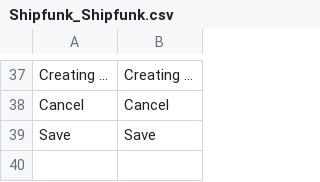
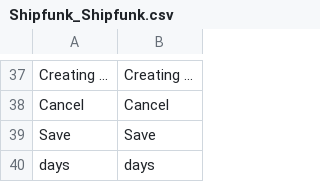
Before and after one commit to Shipfunk/magento1-plugin, a CSV file: app/locale/en_US/Shipfunk_Shipfunk.csv, drawn as a sheet; only a part is shown, gaps mark what is left out; the diff names each change by its address in the sheet, - before the commit and + after, or states it on an @@ line.

```diff
--- a/app/locale/en_US/Shipfunk_Shipfunk.csv
+++ b/app/locale/en_US/Shipfunk_Shipfunk.csv
+row 40: days | days
```
Also changed, not shown: app/locale/fi_FI/Shipfunk_Shipfunk.csv, 1 other file.
